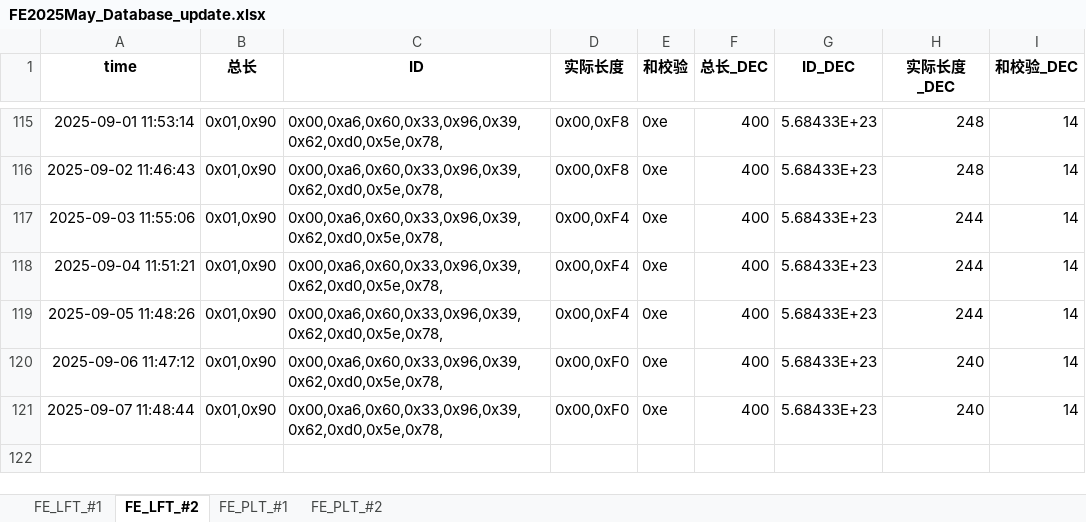
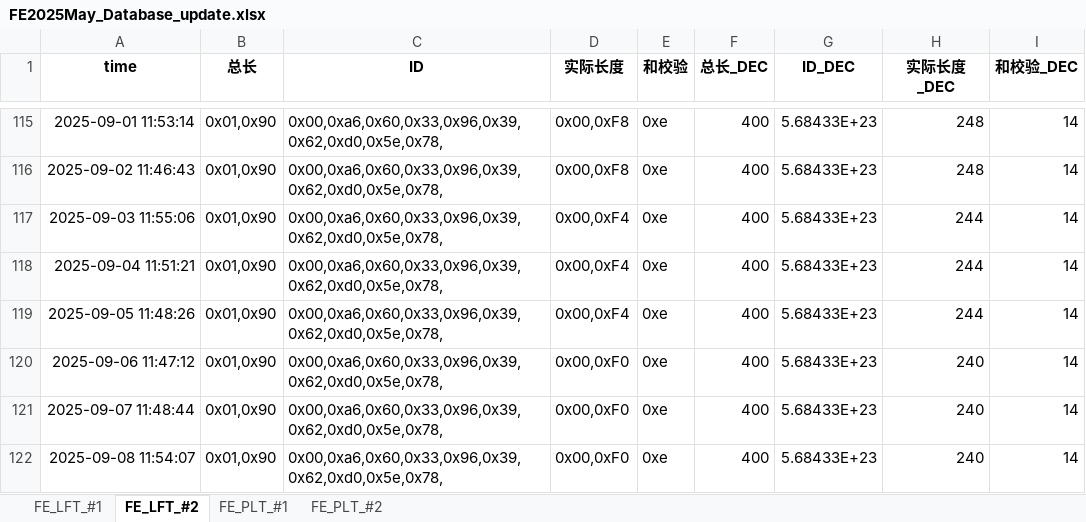
Before and after one commit to weichencsu/tbo_may2025, an Excel workbook: FE2025May_Database_update.xlsx, sheet FE_LFT_#2, drawn as a sheet; only a part is shown, gaps mark what is left out; values as stored, in another font and other column widths than the file's, no borders; the diff names each change by its address in the sheet, - before the commit and + after, or states it on an @@ line.

```diff
--- a/FE2025May_Database_update.xlsx (sheet FE_LFT_#2)
+++ b/FE2025May_Database_update.xlsx (sheet FE_LFT_#2)
+row 122: 2025-09-08 11:54:07 | 0x01,0x90 | 0x00,0xa6,0x60,0x33,0x96,0x39,0x62,0xd0,0x5e,0x78, | 0x00,0xF0 | 0xe | 400 | 5.68433E+23 | 240 | 14
```
Also changed, not shown: sheet FE_PLT_#1, sheet FE_PLT_#2, sheet FE_LFT_#1.
